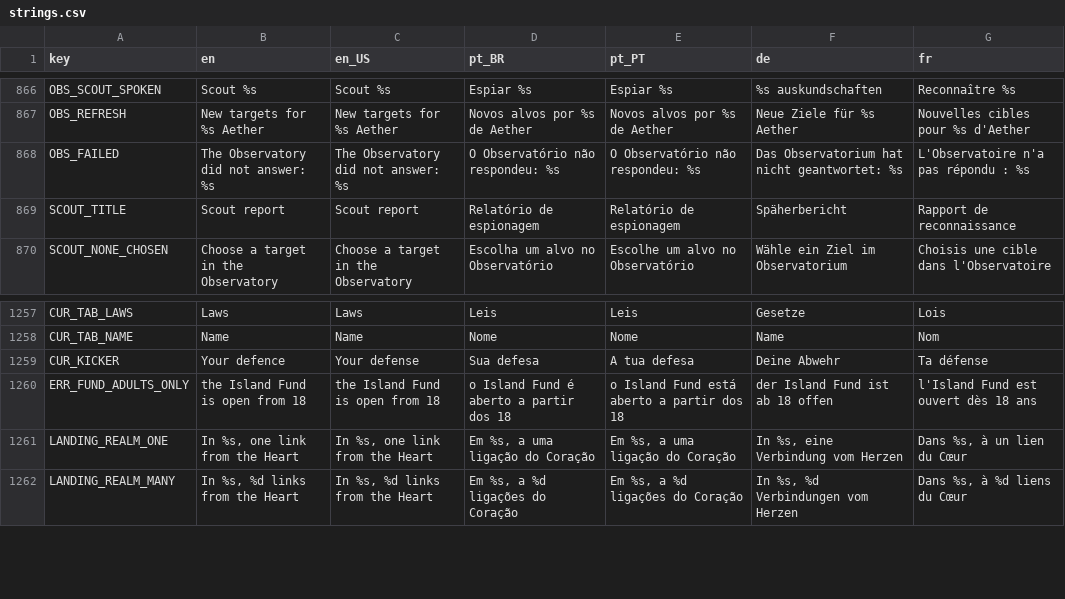
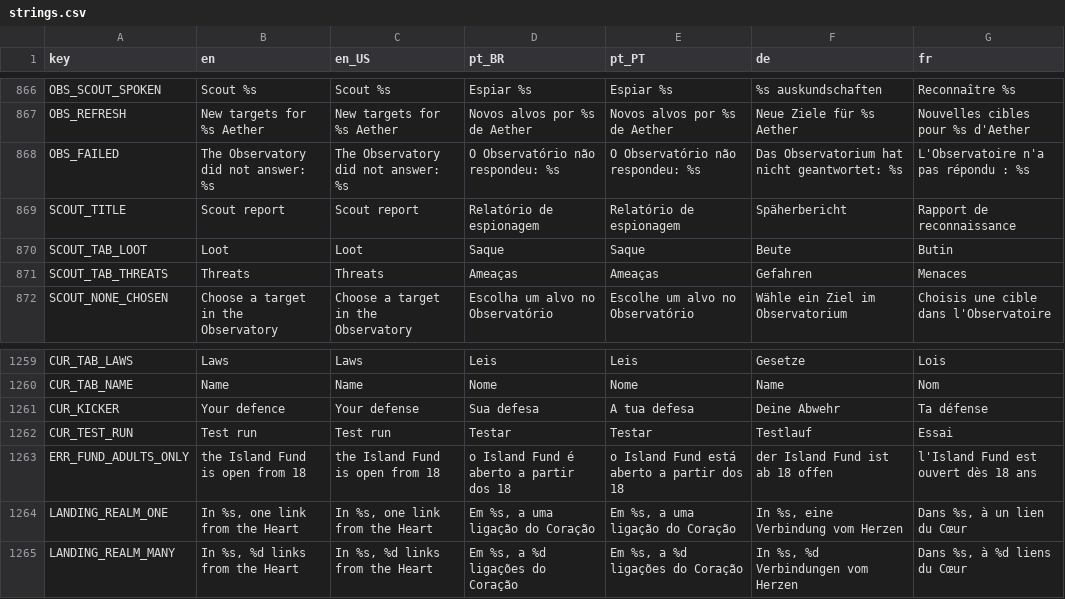
Before and after one commit to Fbba7/Ruleborn, a CSV file: client/i18n/strings.csv, drawn as a sheet; only a part is shown, gaps mark what is left out.

```diff
--- a/client/i18n/strings.csv
+++ b/client/i18n/strings.csv
@@ -881,2 +881,4 @@ OBS_FAILED,The Observatory did not answer: %s,The Observatory did not answer: %s
 SCOUT_TITLE,Scout report,Scout report,Relatório de espionagem,Relatório de espionagem,Späherbericht,Rapport de reconnaissance
+SCOUT_TAB_LOOT,Loot,Loot,Saque,Saque,Beute,Butin
+SCOUT_TAB_THREATS,Threats,Threats,Ameaças,Ameaças,Gefahren,Menaces
 SCOUT_NONE_CHOSEN,Choose a target in the Observatory,Choose a target in the Observatory,Escolha um alvo no Observatório,Escolhe um alvo no Observatório,Wähle ein Ziel im Observatorium,Choisis une cible dans l'Observatoire
@@ -1271,2 +1273,3 @@ CUR_TAB_NAME,Name,Name,Nome,Nome,Name,Nom
 CUR_KICKER,Your defence,Your defense,Sua defesa,A tua defesa,Deine Abwehr,Ta défense
+CUR_TEST_RUN,Test run,Test run,Testar,Testar,Testlauf,Essai
 ERR_FUND_ADULTS_ONLY,the Island Fund is open from 18,the Island Fund is open from 18,o Island Fund é aberto a partir dos 18,o Island Fund está aberto a partir dos 18,der Island Fund ist ab 18 offen,l'Island Fund est ouvert dès 18 ans
```
Also changed, not shown: 5 other files.
